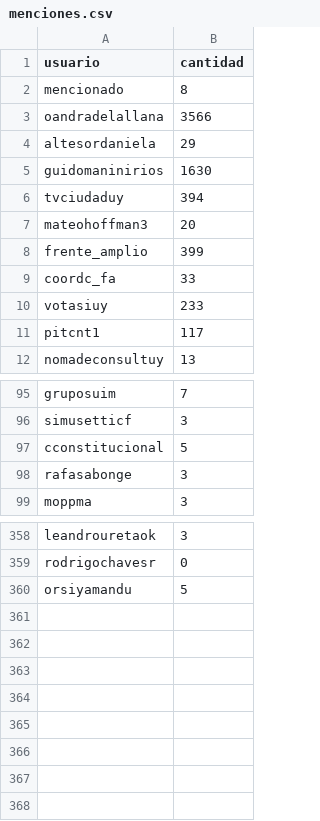
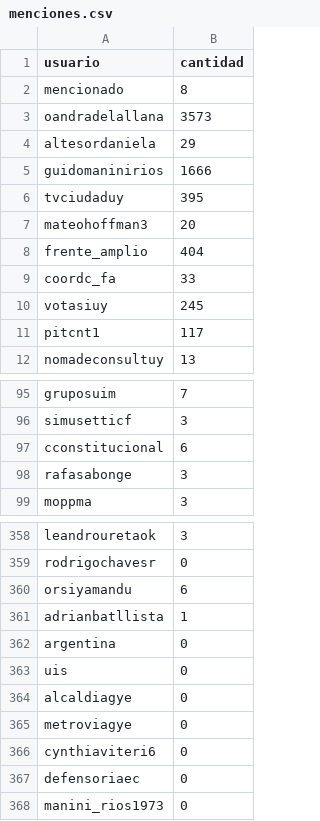
Before and after one commit to verdierdiego/debate-luc, a CSV file: menciones.csv, drawn as a sheet; only a part is shown, gaps mark what is left out; the diff covers the shown part only.

```diff
--- a/menciones.csv
+++ b/menciones.csv
@@ -2,10 +2,10 @@ usuario,cantidad
 mencionado,8
-oandradelallana,3566
+oandradelallana,3573
 altesordaniela,29
-guidomaninirios,1630
-tvciudaduy,394
+guidomaninirios,1666
+tvciudaduy,395
 mateohoffman3,20
-frente_amplio,399
+frente_amplio,404
 coordc_fa,33
-votasiuy,233
+votasiuy,245
 pitcnt1,117
@@ -96,3 +96,3 @@ gruposuim,7
 simusetticf,3
-cconstitucional,5
+cconstitucional,6
 rafasabonge,3
@@ -359,2 +359,10 @@ leandrouretaok,3
 rodrigochavesr,0
-orsiyamandu,5
+orsiyamandu,6
+adrianbatllista,1
+argentina,0
+uis,0
+alcaldiagye,0
+metroviagye,0
+cynthiaviteri6,0
+defensoriaec,0
+manini_rios1973,0
```
Also changed, not shown: 3 edited cells elsewhere in this file, hashtags.csv, usuarios.csv, 3 other files.
